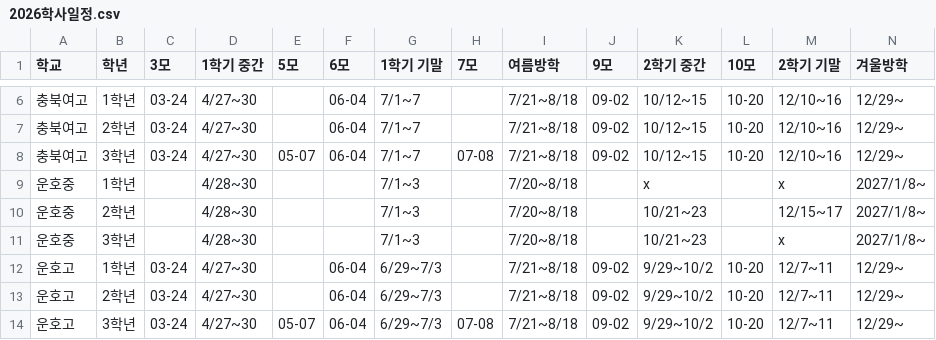
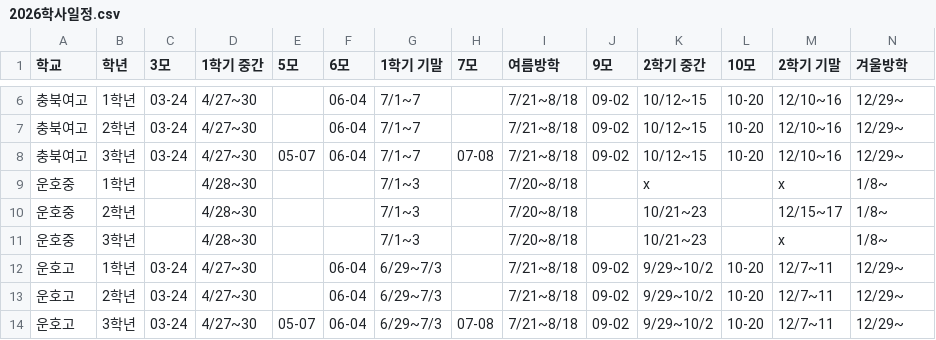
Before and after one commit to mindies7095/2026-school_calendar, a CSV file: 2026학사일정.csv, drawn as a sheet; only a part is shown, gaps mark what is left out.

Commit message:
Update 2026학사일정.csv

```diff
--- a/2026학사일정.csv
+++ b/2026학사일정.csv
@@ -8,5 +8,5 @@
 충북여고,3학년,03-24,4/27~30,05-07,06-04,7/1~7,07-08,7/21~8/18,09-02,10/12~15,10-20,12/10~16,12/29~
-운호중,1학년,,4/28~30,,,7/1~3,,7/20~8/18,,x,,x,2027/1/8~
-운호중,2학년,,4/28~30,,,7/1~3,,7/20~8/18,,10/21~23,,12/15~17,2027/1/8~
-운호중,3학년,,4/28~30,,,7/1~3,,7/20~8/18,,10/21~23,,x,2027/1/8~
+운호중,1학년,,4/28~30,,,7/1~3,,7/20~8/18,,x,,x,1/8~
+운호중,2학년,,4/28~30,,,7/1~3,,7/20~8/18,,10/21~23,,12/15~17,1/8~
+운호중,3학년,,4/28~30,,,7/1~3,,7/20~8/18,,10/21~23,,x,1/8~
 운호고,1학년,03-24,4/27~30,,06-04,6/29~7/3,,7/21~8/18,09-02,9/29~10/2,10-20,12/7~11,12/29~
```
